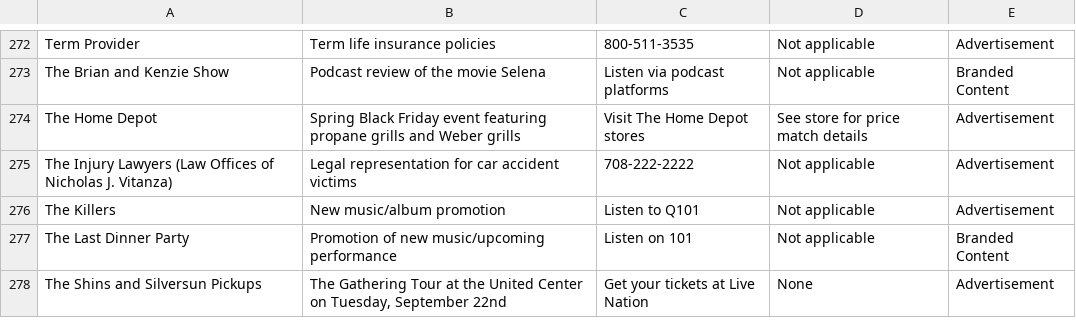
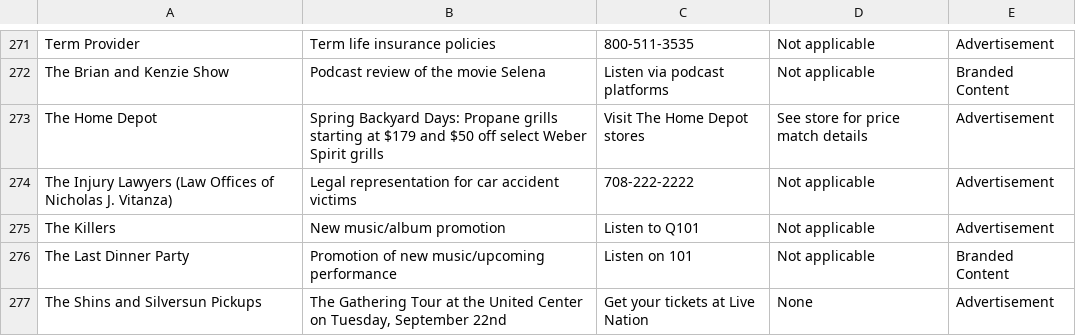
Before and after one commit to MATR-Technologies/ReplayAdsViewer, a CSV file: data.csv, drawn as a sheet; only a part is shown, gaps mark what is left out; the diff covers the shown part only.

```diff
--- a/data.csv
+++ b/data.csv
@@ -273,3 +272,3 @@
 "The Brian and Kenzie Show","Podcast review of the movie Selena","Listen via podcast platforms","Not applicable","Branded Content"
-"The Home Depot","Spring Black Friday event featuring propane grills and Weber grills","Visit The Home Depot stores","See store for price match details","Advertisement"
+"The Home Depot","Spring Backyard Days: Propane grills starting at $179 and $50 off select Weber Spirit grills","Visit The Home Depot stores","See store for price match details","Advertisement"
 "The Injury Lawyers (Law Offices of Nicholas J. Vitanza)","Legal representation for car accident victims","708-222-2222","Not applicable","Advertisement"
```
Also changed, not shown: 1 added row, 2 removed rows and 7 edited cells elsewhere in this file.
